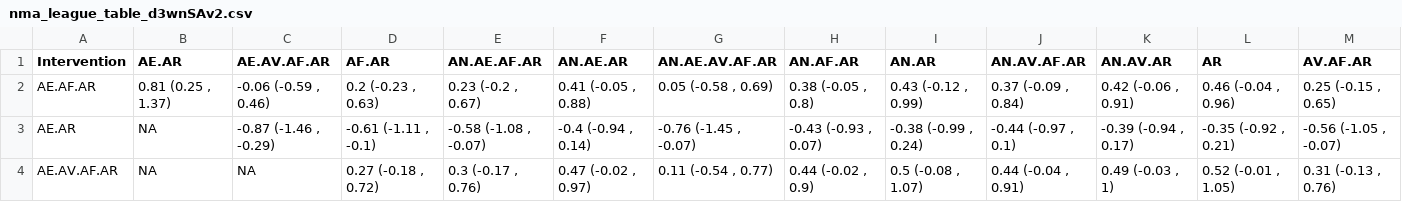
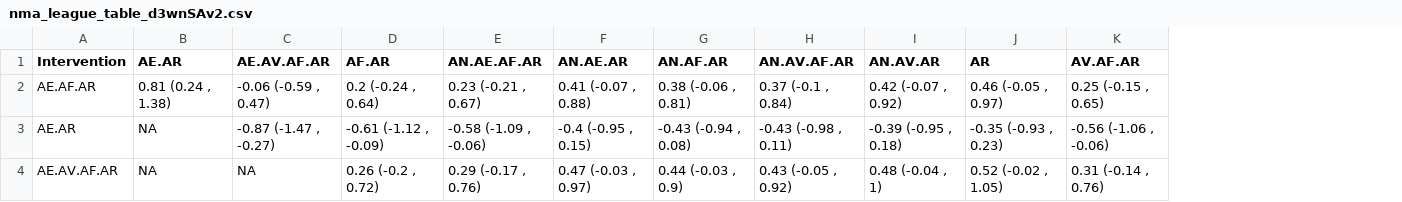
Before and after one commit to Instructional-Research-Group-IRG/network-meta-analysis, a CSV file: sensitivity_analysis/no_1study_nodes/nma_league_table_d3wnSAv2.csv, drawn as a sheet; only a part is shown; removed rows and columns are numbered as before the commit, all else as after; the diff covers the shown part only; the diff names each change by its address in the sheet, - before the commit and + after, or states it on an @@ line.

Commit message:
updates to NMA sensitivity analysis

```diff
--- a/sensitivity_analysis/no_1study_nodes/nma_league_table_d3wnSAv2.csv
+++ b/sensitivity_analysis/no_1study_nodes/nma_league_table_d3wnSAv2.csv
-column G (AN.AE.AV.AF.AR), rows 2-4: 0.05 (-0.58 , 0.69) | -0.76 (-1.45 , -0.07) | 0.11 (-0.54 , 0.77)
-column I (AN.AR), rows 2-4: 0.43 (-0.12 , 0.99) | -0.38 (-0.99 , 0.24) | 0.5 (-0.08 , 1.07)
-B2 (AE.AR): 0.81 (0.25 , 1.37)
+B2 (AE.AR): 0.81 (0.24 , 1.38)
-C2 (AE.AV.AF.AR): -0.06 (-0.59 , 0.46)
+C2 (AE.AV.AF.AR): -0.06 (-0.59 , 0.47)
-D2 (AF.AR): 0.2 (-0.23 , 0.63)
+D2 (AF.AR): 0.2 (-0.24 , 0.64)
-E2 (AN.AE.AF.AR): 0.23 (-0.2 , 0.67)
+E2 (AN.AE.AF.AR): 0.23 (-0.21 , 0.67)
-F2 (AN.AE.AR): 0.41 (-0.05 , 0.88)
+F2 (AN.AE.AR): 0.41 (-0.07 , 0.88)
-G2 (AN.AF.AR): 0.38 (-0.05 , 0.8)
+G2 (AN.AF.AR): 0.38 (-0.06 , 0.81)
-H2 (AN.AV.AF.AR): 0.37 (-0.09 , 0.84)
+H2 (AN.AV.AF.AR): 0.37 (-0.1 , 0.84)
-I2 (AN.AV.AR): 0.42 (-0.06 , 0.91)
+I2 (AN.AV.AR): 0.42 (-0.07 , 0.92)
-J2 (AR): 0.46 (-0.04 , 0.96)
+J2 (AR): 0.46 (-0.05 , 0.97)
-C3 (AE.AV.AF.AR): -0.87 (-1.46 , -0.29)
+C3 (AE.AV.AF.AR): -0.87 (-1.47 , -0.27)
-D3 (AF.AR): -0.61 (-1.11 , -0.1)
+D3 (AF.AR): -0.61 (-1.12 , -0.09)
-E3 (AN.AE.AF.AR): -0.58 (-1.08 , -0.07)
+E3 (AN.AE.AF.AR): -0.58 (-1.09 , -0.06)
-F3 (AN.AE.AR): -0.4 (-0.94 , 0.14)
+F3 (AN.AE.AR): -0.4 (-0.95 , 0.15)
-G3 (AN.AF.AR): -0.43 (-0.93 , 0.07)
+G3 (AN.AF.AR): -0.43 (-0.94 , 0.08)
-H3 (AN.AV.AF.AR): -0.44 (-0.97 , 0.1)
+H3 (AN.AV.AF.AR): -0.43 (-0.98 , 0.11)
-I3 (AN.AV.AR): -0.39 (-0.94 , 0.17)
+I3 (AN.AV.AR): -0.39 (-0.95 , 0.18)
-J3 (AR): -0.35 (-0.92 , 0.21)
+J3 (AR): -0.35 (-0.93 , 0.23)
-K3 (AV.AF.AR): -0.56 (-1.05 , -0.07)
+K3 (AV.AF.AR): -0.56 (-1.06 , -0.06)
-D4 (AF.AR): 0.27 (-0.18 , 0.72)
+D4 (AF.AR): 0.26 (-0.2 , 0.72)
-E4 (AN.AE.AF.AR): 0.3 (-0.17 , 0.76)
+E4 (AN.AE.AF.AR): 0.29 (-0.17 , 0.76)
-F4 (AN.AE.AR): 0.47 (-0.02 , 0.97)
+F4 (AN.AE.AR): 0.47 (-0.03 , 0.97)
-G4 (AN.AF.AR): 0.44 (-0.02 , 0.9)
+G4 (AN.AF.AR): 0.44 (-0.03 , 0.9)
-H4 (AN.AV.AF.AR): 0.44 (-0.04 , 0.91)
+H4 (AN.AV.AF.AR): 0.43 (-0.05 , 0.92)
-I4 (AN.AV.AR): 0.49 (-0.03 , 1)
+I4 (AN.AV.AR): 0.48 (-0.04 , 1)
-J4 (AR): 0.52 (-0.01 , 1.05)
+J4 (AR): 0.52 (-0.02 , 1.05)
-K4 (AV.AF.AR): 0.31 (-0.13 , 0.76)
+K4 (AV.AF.AR): 0.31 (-0.14 , 0.76)
```
Also changed, not shown: 2 removed rows and 27 edited cells elsewhere in this file, 14 other files.
